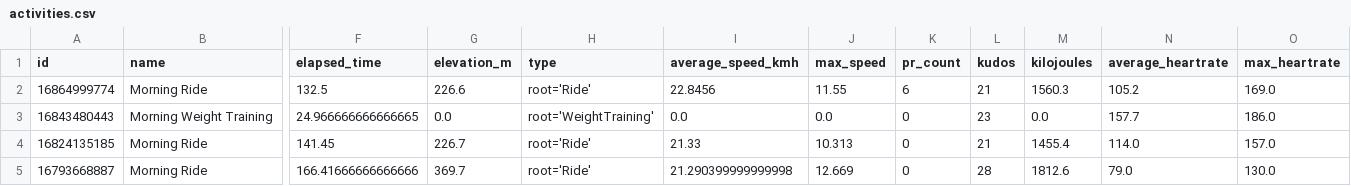
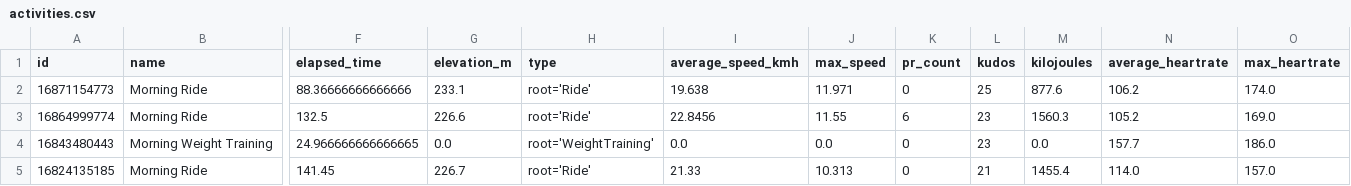
Before and after one commit to ak91hu/ModernHumbleBragDashboard, a CSV file: data/activities.csv, drawn as a sheet; only a part is shown, gaps mark what is left out; the shorter side is filled out with more unchanged rows; addresses are those after the commit; rows hold the shown columns only; the diff names each change by its address in the sheet, - before the commit and + after, or states it on an @@ line.

Commit message:
Auto-update Strava data

```diff
--- a/data/activities.csv
+++ b/data/activities.csv
+row 2: 16871154773 | Morning Ride | 88.36666666666666 | 233.1 | root='Ride' | 19.638 | 11.971 | 0 | 25 | 877.6 | 106.2 | 174.0
-L3 (kudos): 21
+L3 (kudos): 23
```
